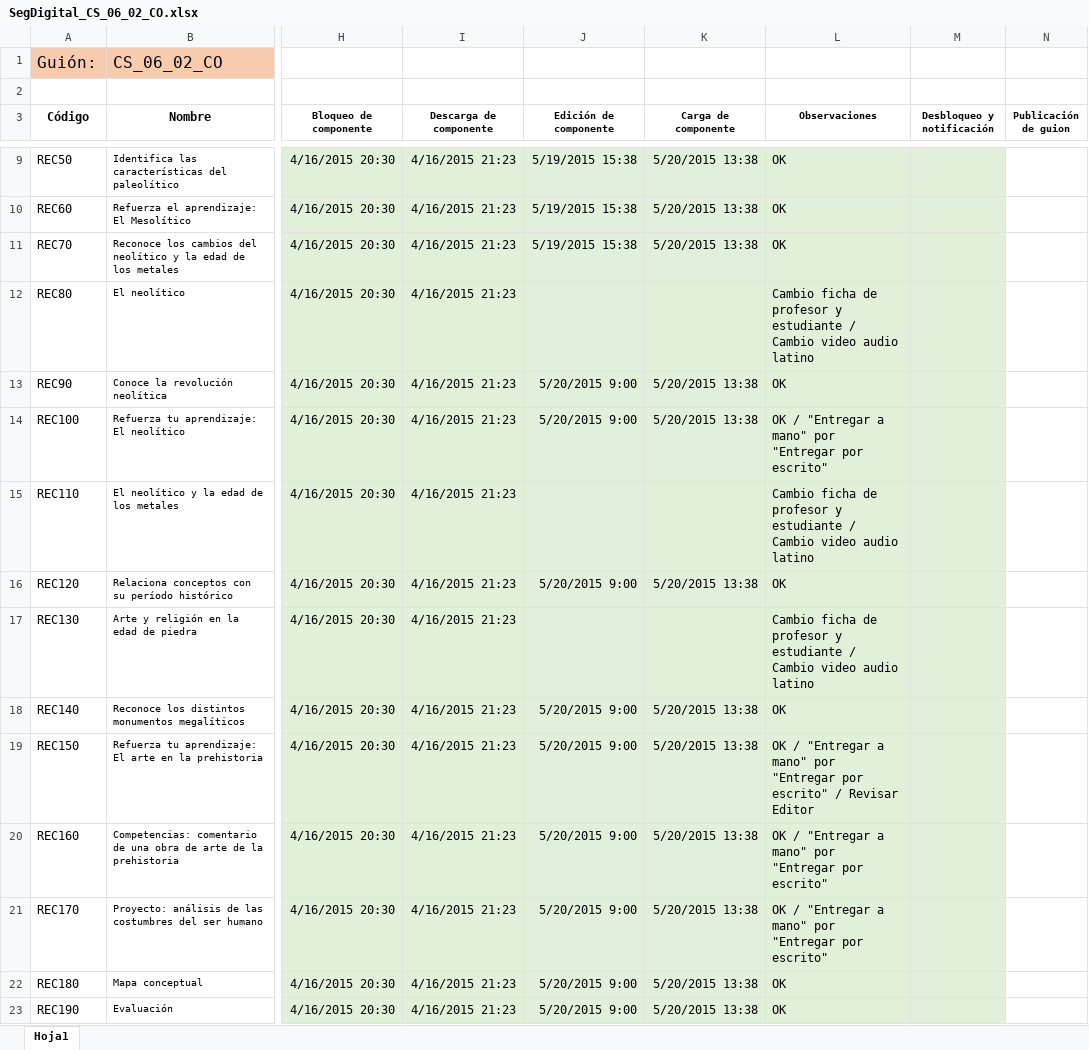
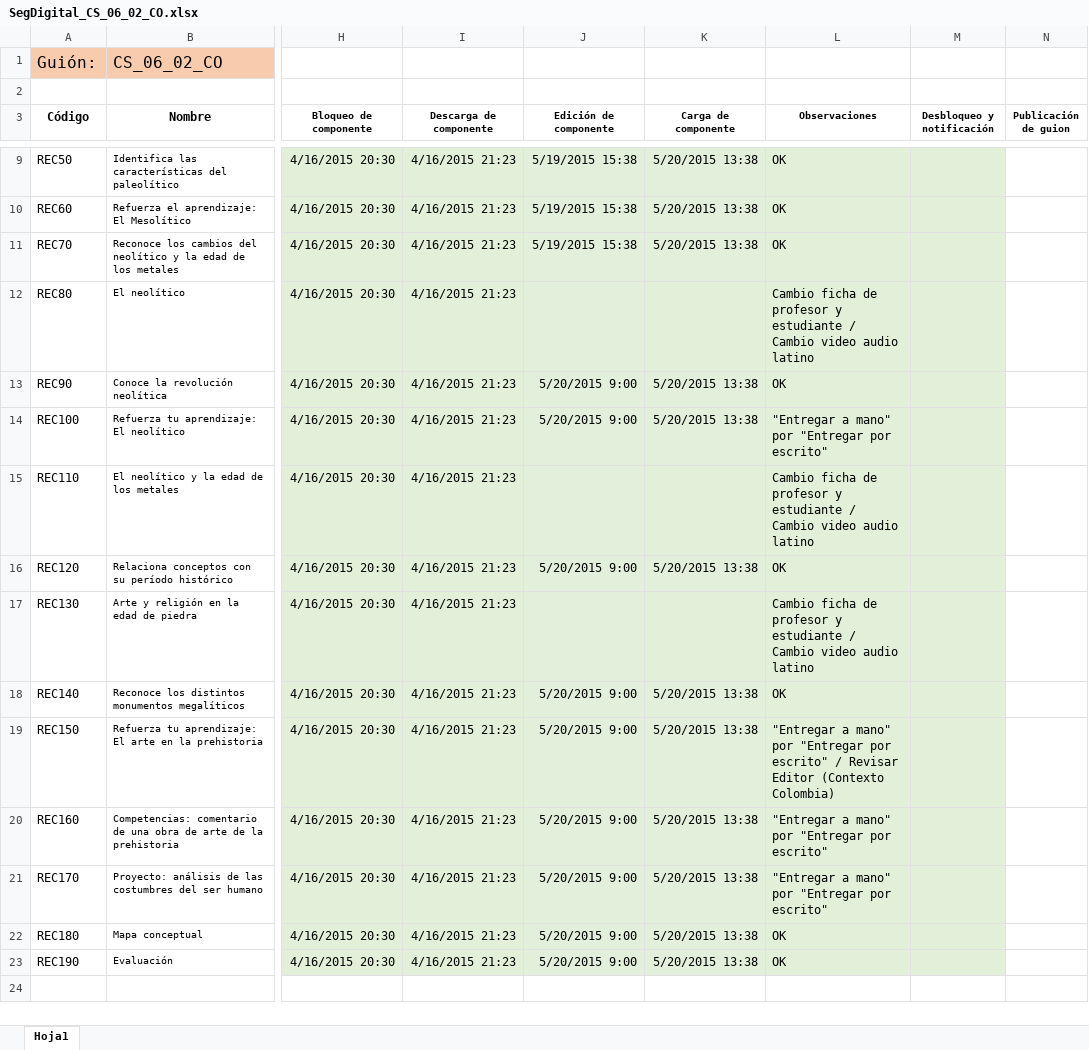
Before and after one commit to AulaPlanetaColombia/CienciasSociales, an Excel workbook: seguimiento/ProduccionDigital/SegDigital_CS_06_02_CO.xlsx, sheet Hoja1, drawn as a sheet; only a part is shown, gaps mark what is left out; values as stored, in another font and other column widths than the file's, no borders; the diff names each change by its address in the sheet, - before the commit and + after, or states it on an @@ line.

```diff
--- a/seguimiento/ProduccionDigital/SegDigital_CS_06_02_CO.xlsx (sheet Hoja1)
+++ b/seguimiento/ProduccionDigital/SegDigital_CS_06_02_CO.xlsx (sheet Hoja1)
-L14 (Observaciones): OK / "Entregar a…
+L14 (Observaciones): "Entregar a…
-L19 (Observaciones): OK / "Entregar a mano" por "Entregar por escrito" / Revisar Editor
+L19 (Observaciones): "Entregar a mano" por "Entregar por escrito" / Revisar Editor (Contexto Colombia)
-L20:L21 (Observaciones): OK / "Entregar a…
+L20:L21 (Observaciones): "Entregar a…
```
Also changed, not shown: seguimiento/ProduccionDigital/SegDigital_CS_06_01_CO.xlsx, seguimiento/ProduccionDigital/SegDigital_CS_07_01_CO.xlsx, 1 other file.
